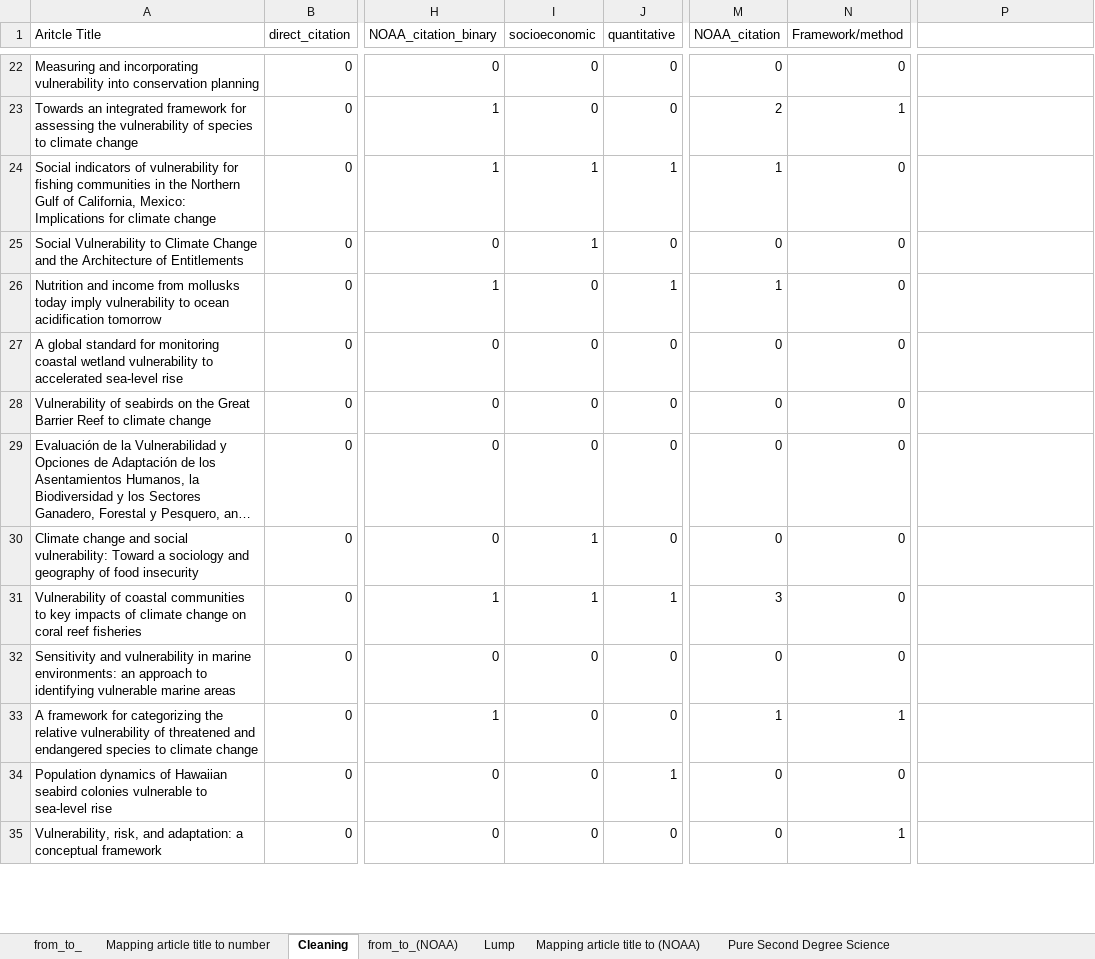
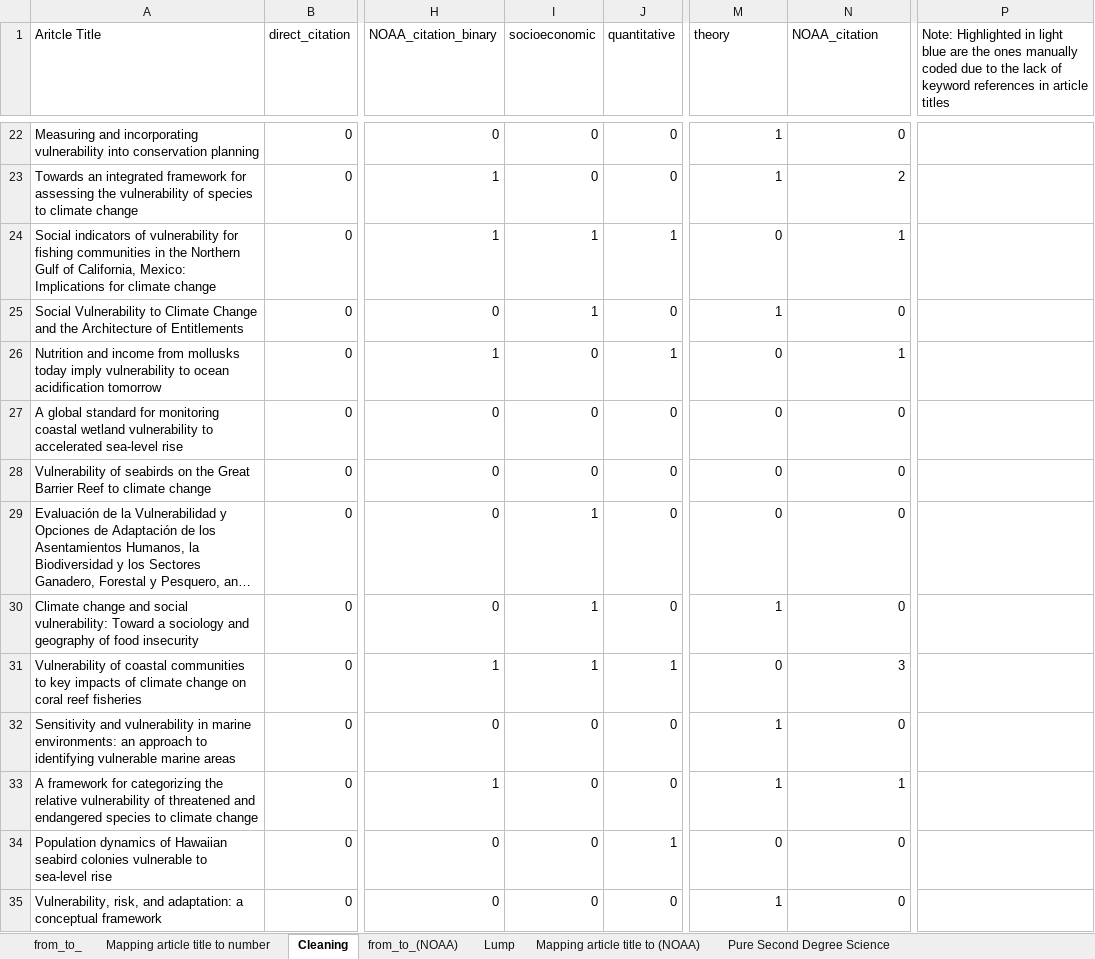
Before and after one commit to xl647/Filter-or-Funnel, an Excel workbook: Second degree science.xlsx, sheet Cleaning, drawn as a sheet; only a part is shown, gaps mark what is left out; long unchanged cells end in …; values as stored, in another font and other column widths than the file's, no cell formats; the diff covers the shown part only; the diff names each change by its address in the sheet, - before the commit and + after, or states it on an @@ line.

```diff
--- a/Second degree science.xlsx (sheet Cleaning)
+++ b/Second degree science.xlsx (sheet Cleaning)
-M1: NOAA_citation
+M1: theory
-N1: Framework/method
+N1: NOAA_citation
-P1: (empty)
+P1: Note: Highlighted in light blue are the ones manually coded due to the lack of keyword references in article titles
-M22 (theory): 0
+M22 (theory): 1
-M23 (theory): 2
+M23 (theory): 1
-N23 (NOAA_citation): 1
+N23 (NOAA_citation): 2
-M24 (theory): 1
+M24 (theory): 0
-N24 (NOAA_citation): 0
+N24 (NOAA_citation): 1
-M25 (theory): 0
+M25 (theory): 1
-M26 (theory): 1
+M26 (theory): 0
-N26 (NOAA_citation): 0
+N26 (NOAA_citation): 1
-I29 (socioeconomic): 0
+I29 (socioeconomic): 1
-M30 (theory): 0
+M30 (theory): 1
-M31 (theory): 3
+M31 (theory): 0
-N31 (NOAA_citation): 0
+N31 (NOAA_citation): 3
-M32 (theory): 0
+M32 (theory): 1
-M35 (theory): 0
+M35 (theory): 1
-N35 (NOAA_citation): 1
+N35 (NOAA_citation): 0
```
Also changed, not shown: 86 edited cells elsewhere in this sheet, sheet Lump, sheet from_to_(NOAA), sheet Pure Second Degree Science, sheet Mapping article title to (NOAA), sheet Mapping article title to number, cell formats, formulas that keep their value, First degree science.xlsx, 1 other file.
